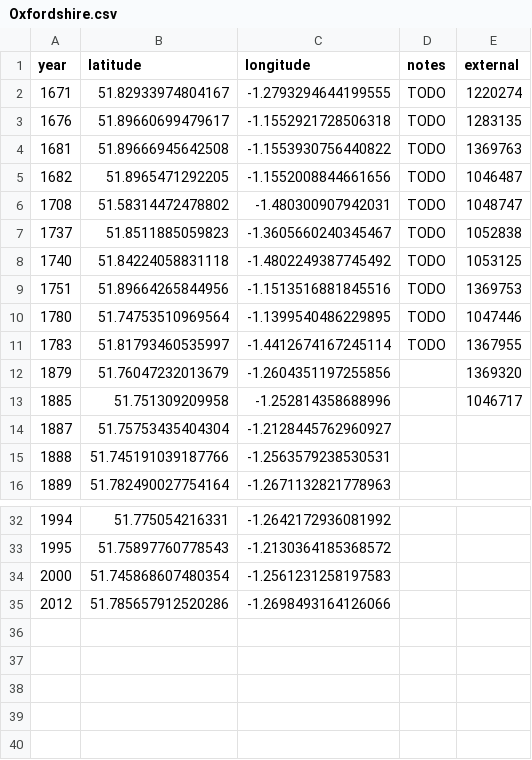
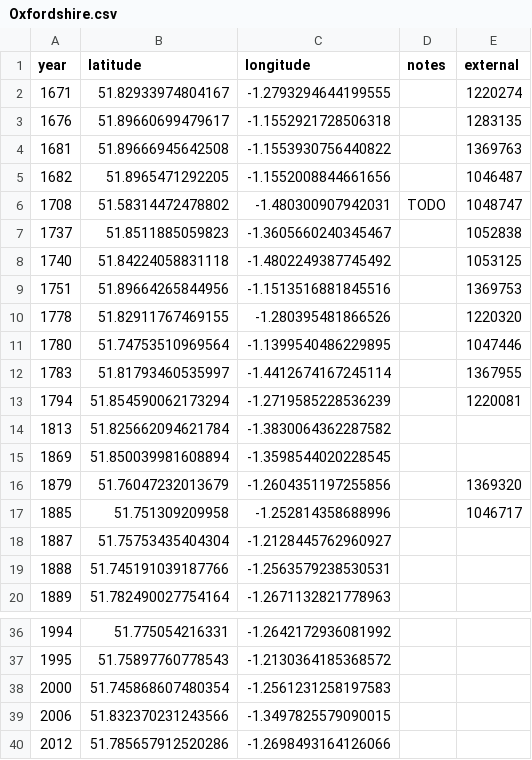
Before and after one commit to aelmekeev/year-on-facade, a CSV file: csv/UK/Oxfordshire.csv, drawn as a sheet; only a part is shown, gaps mark what is left out.

```diff
--- a/csv/UK/Oxfordshire.csv
+++ b/csv/UK/Oxfordshire.csv
@@ -1,12 +1,16 @@
 year,latitude,longitude,notes,external
-1671,51.82933974804167,-1.2793294644199555,TODO,1220274
-1676,51.89660699479617,-1.1552921728506318,TODO,1283135
-1681,51.89666945642508,-1.1553930756440822,TODO,1369763
-1682,51.8965471292205,-1.1552008844661656,TODO,1046487
+1671,51.82933974804167,-1.2793294644199555,,1220274
+1676,51.89660699479617,-1.1552921728506318,,1283135
+1681,51.89666945642508,-1.1553930756440822,,1369763
+1682,51.8965471292205,-1.1552008844661656,,1046487
 1708,51.58314472478802,-1.480300907942031,TODO,1048747
-1737,51.8511885059823,-1.3605660240345467,TODO,1052838
-1740,51.84224058831118,-1.4802249387745492,TODO,1053125
-1751,51.89664265844956,-1.1513516881845516,TODO,1369753
-1780,51.74753510969564,-1.1399540486229895,TODO,1047446
-1783,51.81793460535997,-1.4412674167245114,TODO,1367955
+1737,51.8511885059823,-1.3605660240345467,,1052838
+1740,51.84224058831118,-1.4802249387745492,,1053125
+1751,51.89664265844956,-1.1513516881845516,,1369753
+1778,51.82911767469155,-1.280395481866526,,1220320
+1780,51.74753510969564,-1.1399540486229895,,1047446
+1783,51.81793460535997,-1.4412674167245114,,1367955
+1794,51.854590062173294,-1.2719585228536239,,1220081
+1813,51.825662094621784,-1.3830064362287582,,
+1869,51.850039981608894,-1.3598544020228545,,
 1879,51.76047232013679,-1.2604351197255856,,1369320
@@ -34,2 +38,3 @@ year,latitude,longitude,notes,external
 2000,51.745868607480354,-1.2561231258197583,,
+2006,51.832370231243566,-1.3497825579090015,,
 2012,51.785657912520286,-1.2698493164126066,,
```
Also changed, not shown: 7 other files.
